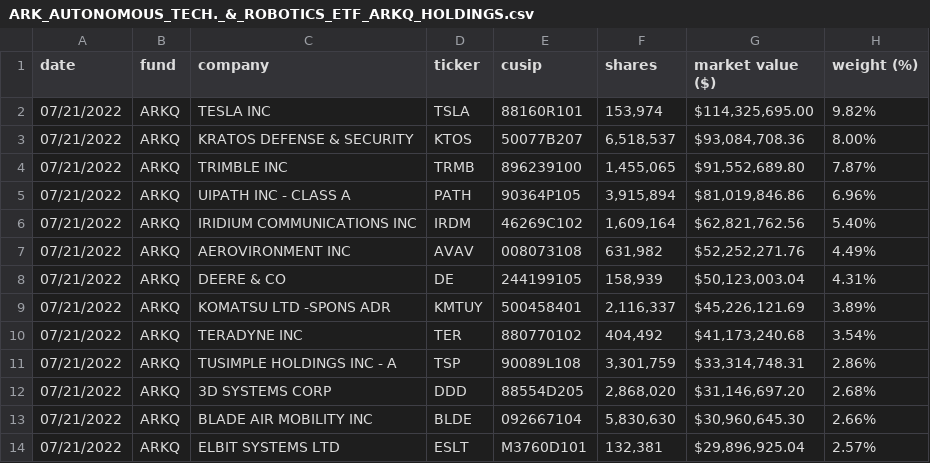
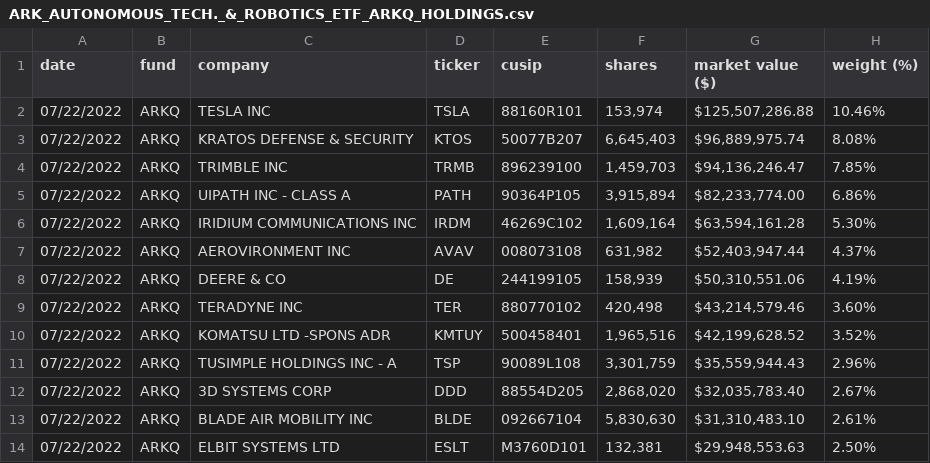
Before and after one commit to tigger0jk/ark-invest-scraper, a CSV file: holdings/ARK_AUTONOMOUS_TECH._&_ROBOTICS_ETF_ARKQ_HOLDINGS.csv, drawn as a sheet; only a part is shown; the diff covers the shown part only.

```diff
--- a/holdings/ARK_AUTONOMOUS_TECH._&_ROBOTICS_ETF_ARKQ_HOLDINGS.csv
+++ b/holdings/ARK_AUTONOMOUS_TECH._&_ROBOTICS_ETF_ARKQ_HOLDINGS.csv
@@ -1,14 +1,14 @@
 date,fund,company,ticker,cusip,shares,"market value ($)","weight (%)"
-07/21/2022,ARKQ,"TESLA INC",TSLA,88160R101,"153,974","$114,325,695.00",9.82%
-07/21/2022,ARKQ,"KRATOS DEFENSE & SECURITY",KTOS,50077B207,"6,518,537","$93,084,708.36",8.00%
-07/21/2022,ARKQ,"TRIMBLE INC",TRMB,896239100,"1,455,065","$91,552,689.80",7.87%
-07/21/2022,ARKQ,"UIPATH INC - CLASS A",PATH,90364P105,"3,915,894","$81,019,846.86",6.96%
-07/21/2022,ARKQ,"IRIDIUM COMMUNICATIONS INC",IRDM,46269C102,"1,609,164","$62,821,762.56",5.40%
-07/21/2022,ARKQ,"AEROVIRONMENT INC",AVAV,008073108,"631,982","$52,252,271.76",4.49%
-07/21/2022,ARKQ,"DEERE & CO",DE,244199105,"158,939","$50,123,003.04",4.31%
-07/21/2022,ARKQ,"KOMATSU LTD -SPONS ADR",KMTUY,500458401,"2,116,337","$45,226,121.69",3.89%
-07/21/2022,ARKQ,"TERADYNE INC",TER,880770102,"404,492","$41,173,240.68",3.54%
-07/21/2022,ARKQ,"TUSIMPLE HOLDINGS INC - A",TSP,90089L108,"3,301,759","$33,314,748.31",2.86%
-07/21/2022,ARKQ,"3D SYSTEMS CORP",DDD,88554D205,"2,868,020","$31,146,697.20",2.68%
-07/21/2022,ARKQ,"BLADE AIR MOBILITY INC",BLDE,092667104,"5,830,630","$30,960,645.30",2.66%
-07/21/2022,ARKQ,"ELBIT SYSTEMS LTD",ESLT,M3760D101,"132,381","$29,896,925.04",2.57%
+07/22/2022,ARKQ,"TESLA INC",TSLA,88160R101,"153,974","$125,507,286.88",10.46%
+07/22/2022,ARKQ,"KRATOS DEFENSE & SECURITY",KTOS,50077B207,"6,645,403","$96,889,975.74",8.08%
+07/22/2022,ARKQ,"TRIMBLE INC",TRMB,896239100,"1,459,703","$94,136,246.47",7.85%
+07/22/2022,ARKQ,"UIPATH INC - CLASS A",PATH,90364P105,"3,915,894","$82,233,774.00",6.86%
+07/22/2022,ARKQ,"IRIDIUM COMMUNICATIONS INC",IRDM,46269C102,"1,609,164","$63,594,161.28",5.30%
+07/22/2022,ARKQ,"AEROVIRONMENT INC",AVAV,008073108,"631,982","$52,403,947.44",4.37%
+07/22/2022,ARKQ,"DEERE & CO",DE,244199105,"158,939","$50,310,551.06",4.19%
+07/22/2022,ARKQ,"TERADYNE INC",TER,880770102,"420,498","$43,214,579.46",3.60%
+07/22/2022,ARKQ,"KOMATSU LTD -SPONS ADR",KMTUY,500458401,"1,965,516","$42,199,628.52",3.52%
+07/22/2022,ARKQ,"TUSIMPLE HOLDINGS INC - A",TSP,90089L108,"3,301,759","$35,559,944.43",2.96%
+07/22/2022,ARKQ,"3D SYSTEMS CORP",DDD,88554D205,"2,868,020","$32,035,783.40",2.67%
+07/22/2022,ARKQ,"BLADE AIR MOBILITY INC",BLDE,092667104,"5,830,630","$31,310,483.10",2.61%
+07/22/2022,ARKQ,"ELBIT SYSTEMS LTD",ESLT,M3760D101,"132,381","$29,948,553.63",2.50%
```
Also changed, not shown: 3 added rows, 3 removed rows and 63 edited cells elsewhere in this file, holdings/ARK_FINTECH_INNOVATION_ETF_ARKF_HOLDINGS.csv, holdings/ARK_GENOMIC_REVOLUTION_ETF_ARKG_HOLDINGS.csv, 6 other files.
